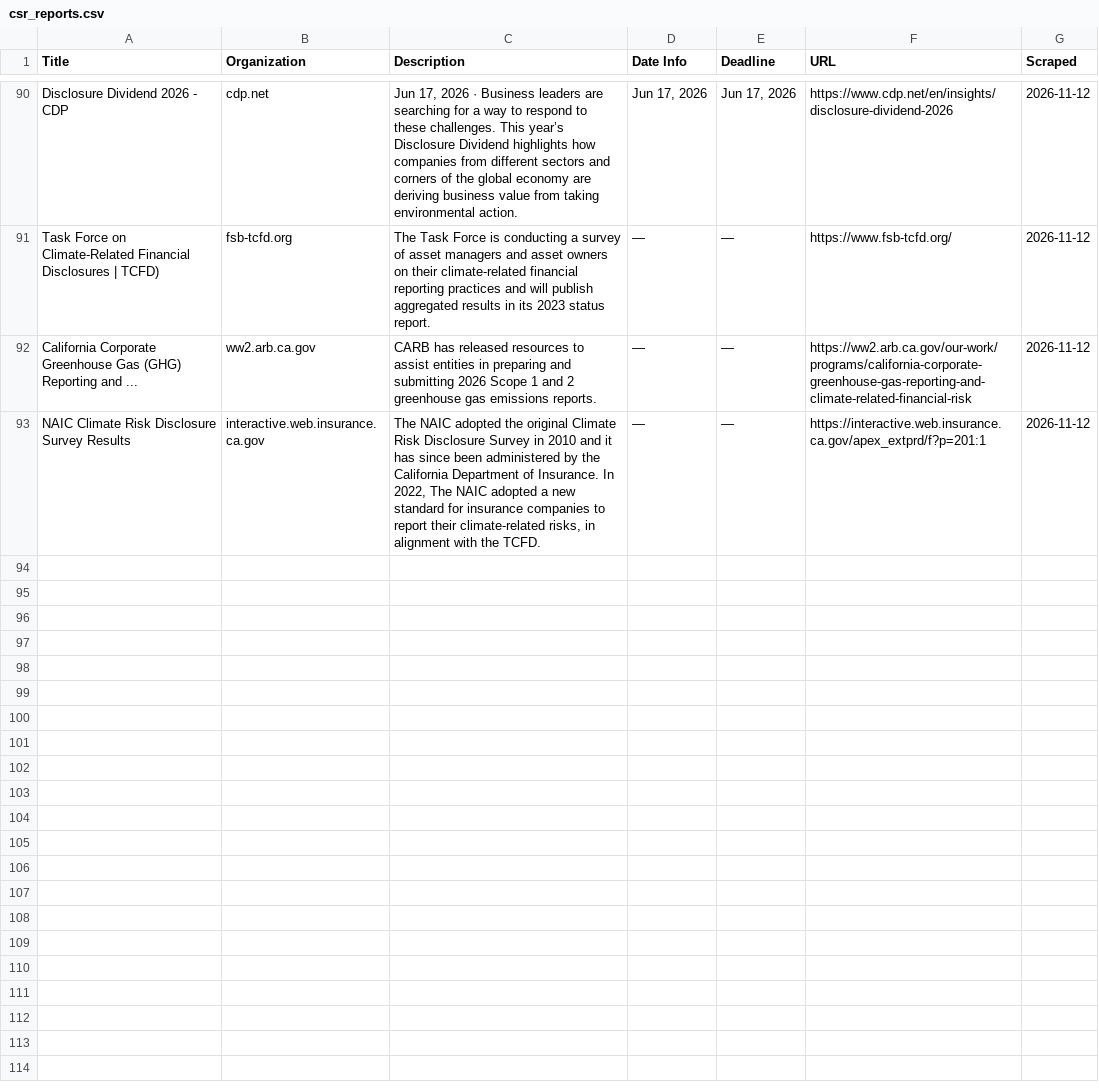
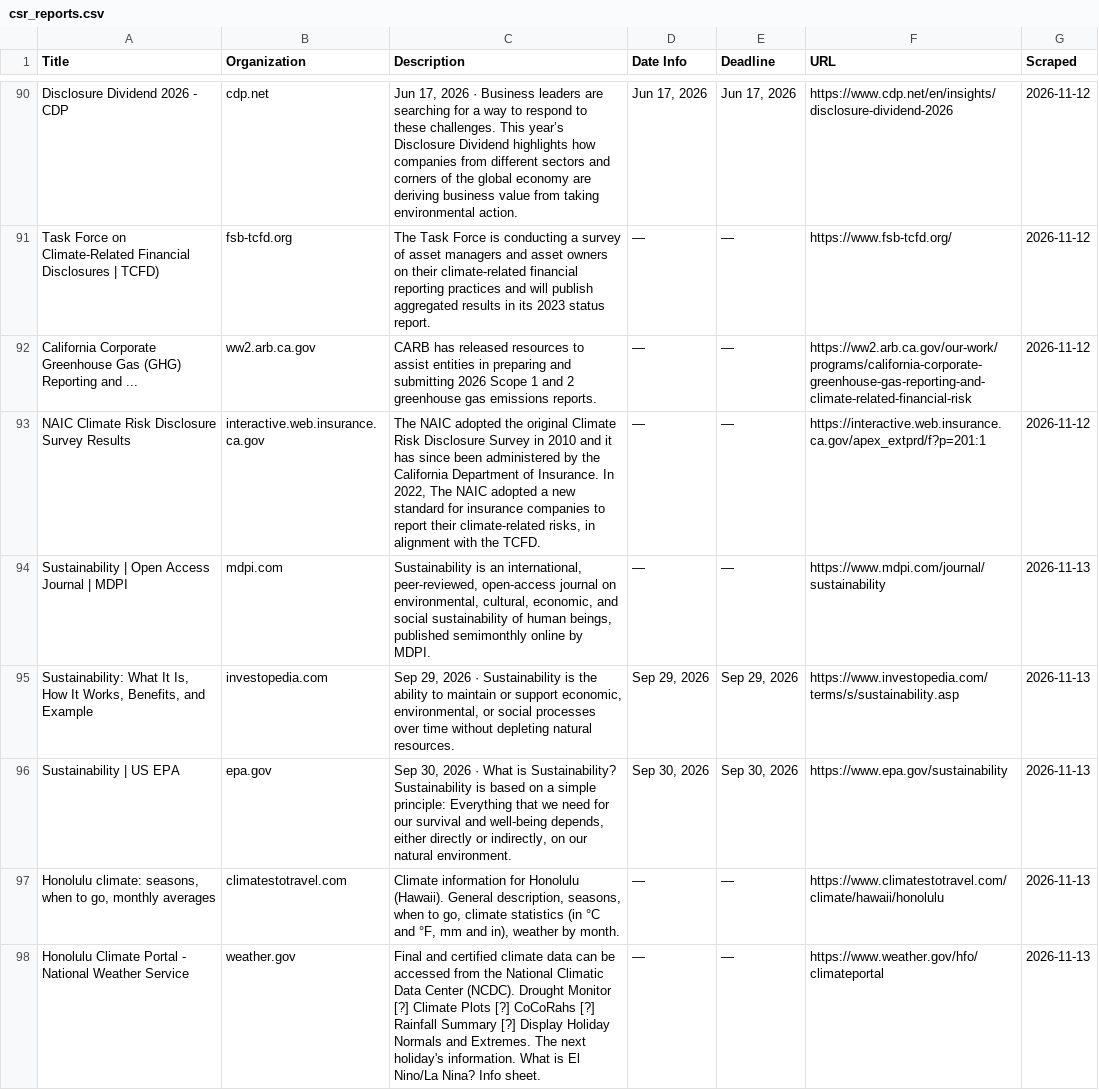
Before and after one commit to columbia-consulting/climate-cardinals-newsletter, a CSV file: weekly_data/csr_reports.csv, drawn as a sheet; only a part is shown, gaps mark what is left out; the diff names each change by its address in the sheet, - before the commit and + after, or states it on an @@ line.

```diff
--- a/weekly_data/csr_reports.csv
+++ b/weekly_data/csr_reports.csv
+row 94: Sustainability | Open Access Journal | MDPI | mdpi.com | Sustainability is an international, peer-reviewed, open-access journal on environmental, cultural, economic, and social sustainability of human beings, published semimonthly online by MDPI. | — | — | https://www.mdpi.com/journal/sustainability | 2026-11-13
+row 95: Sustainability: What It Is, How It Works, Benefits, and Example | investopedia.com | Sep 29, 2026 · Sustainability is the ability to maintain or support economic, environmental, or social processes over time without depleting natural resources. | Sep 29, 2026 | Sep 29, 2026 | https://www.investopedia.com/terms/s/sustainability.asp | 2026-11-13
+row 96: Sustainability | US EPA | epa.gov | Sep 30, 2026 · What is Sustainability? Sustainability is based on a simple principle: Everything that we need for our survival and well-being depends, either directly or indirectly, on our natural environment. | Sep 30, 2026 | Sep 30, 2026 | https://www.epa.gov/sustainability | 2026-11-13
+row 97: Honolulu climate: seasons, when to go, monthly averages | climatestotravel.com | Climate information for Honolulu (Hawaii). General description, seasons, when to go, climate statistics (in °C and °F, mm and in), weather by month. | — | — | https://www.climatestotravel.com/climate/hawaii/honolulu | 2026-11-13
+row 98: Honolulu Climate Portal - National Weather Service | weather.gov | Final and certified climate data can be accessed from the National Climatic Data Center (NCDC). Drought Monitor [?] Climate Plots [?] CoCoRahs [?] Rainfall Summary [?] Display Holiday Normals and Extremes. The next holiday's information. What is El Nino/La Nina? Info sheet. | — | — | https://www.weather.gov/hfo/climateportal | 2026-11-13
```
Also changed, not shown: weekly_data/events.csv, 1 other file.
